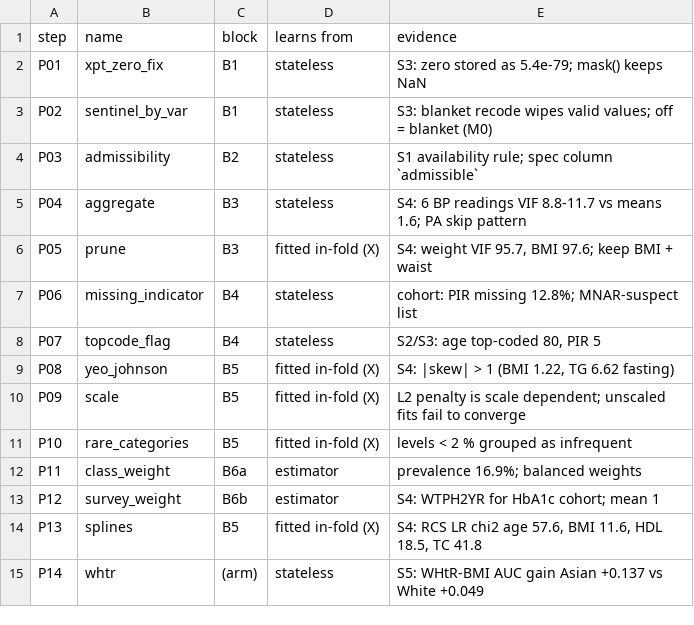
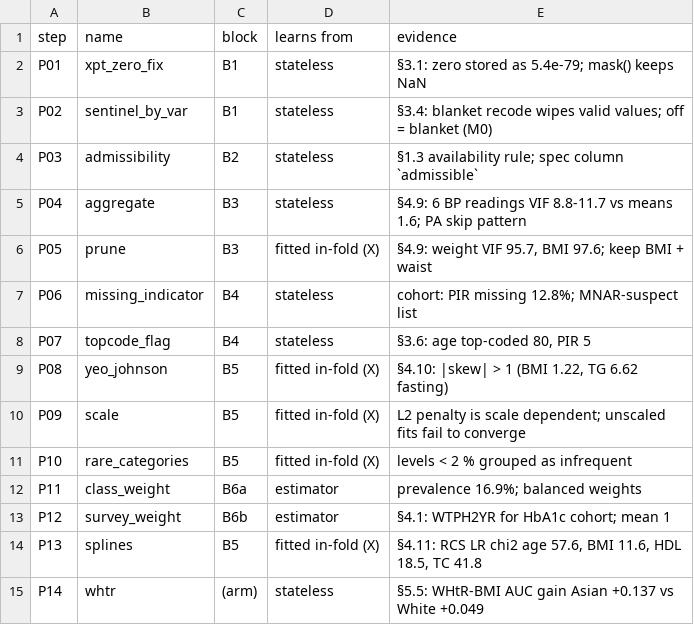
Before and after one commit to Wendystar0628/CA6003-Assignment, a CSV file: results/S6/step_catalogue.csv, drawn as a sheet.

```diff
--- a/results/S6/step_catalogue.csv
+++ b/results/S6/step_catalogue.csv
@@ -1,10 +1,10 @@
 step,name,block,learns from,evidence
-P01,xpt_zero_fix,B1,stateless,S3: zero stored as 5.4e-79; mask() keeps NaN
-P02,sentinel_by_var,B1,stateless,S3: blanket recode wipes valid values; off = blanket (M0)
-P03,admissibility,B2,stateless,S1 availability rule; spec column `admissible`
-P04,aggregate,B3,stateless,S4: 6 BP readings VIF 8.8-11.7 vs means 1.6; PA skip pattern
-P05,prune,B3,fitted in-fold (X),"S4: weight VIF 95.7, BMI 97.6; keep BMI + waist"
+P01,xpt_zero_fix,B1,stateless,§3.1: zero stored as 5.4e-79; mask() keeps NaN
+P02,sentinel_by_var,B1,stateless,§3.4: blanket recode wipes valid values; off = blanket (M0)
+P03,admissibility,B2,stateless,§1.3 availability rule; spec column `admissible`
+P04,aggregate,B3,stateless,§4.9: 6 BP readings VIF 8.8-11.7 vs means 1.6; PA skip pattern
+P05,prune,B3,fitted in-fold (X),"§4.9: weight VIF 95.7, BMI 97.6; keep BMI + waist"
 P06,missing_indicator,B4,stateless,cohort: PIR missing 12.8%; MNAR-suspect list
-P07,topcode_flag,B4,stateless,"S2/S3: age top-coded 80, PIR 5"
-P08,yeo_johnson,B5,fitted in-fold (X),"S4: |skew| > 1 (BMI 1.22, TG 6.62 fasting)"
+P07,topcode_flag,B4,stateless,"§3.6: age top-coded 80, PIR 5"
+P08,yeo_johnson,B5,fitted in-fold (X),"§4.10: |skew| > 1 (BMI 1.22, TG 6.62 fasting)"
 P09,scale,B5,fitted in-fold (X),L2 penalty is scale dependent; unscaled fits fail to converge
@@ -12,4 +12,4 @@ P10,rare_categories,B5,fitted in-fold (X),levels < 2 % grouped as infrequent
 P11,class_weight,B6a,estimator,prevalence 16.9%; balanced weights
-P12,survey_weight,B6b,estimator,S4: WTPH2YR for HbA1c cohort; mean 1
-P13,splines,B5,fitted in-fold (X),"S4: RCS LR chi2 age 57.6, BMI 11.6, HDL 18.5, TC 41.8"
-P14,whtr,(arm),stateless,S5: WHtR-BMI AUC gain Asian +0.137 vs White +0.049
+P12,survey_weight,B6b,estimator,§4.1: WTPH2YR for HbA1c cohort; mean 1
+P13,splines,B5,fitted in-fold (X),"§4.11: RCS LR chi2 age 57.6, BMI 11.6, HDL 18.5, TC 41.8"
+P14,whtr,(arm),stateless,§5.5: WHtR-BMI AUC gain Asian +0.137 vs White +0.049
```
Also changed, not shown: 3 other files.
